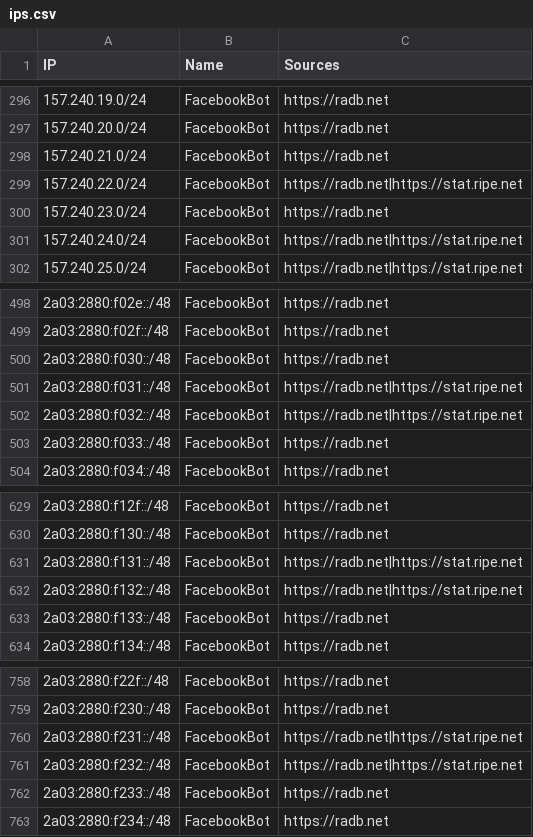
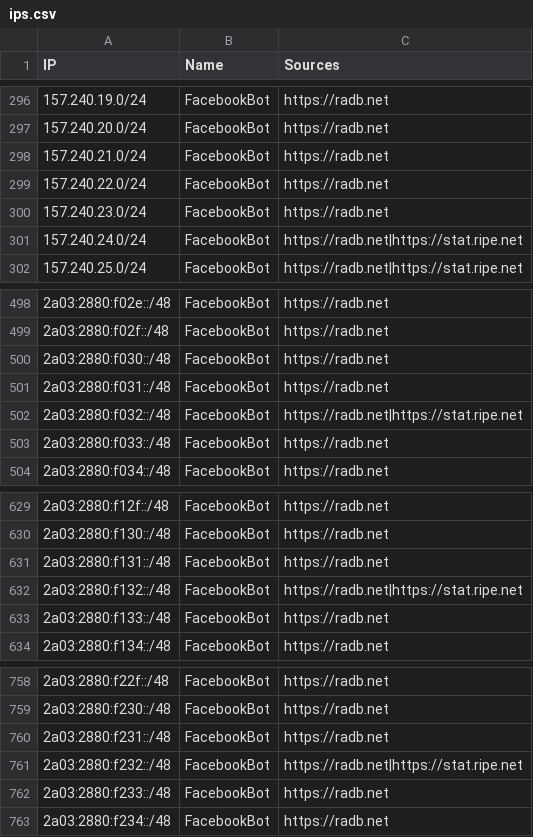
Before and after one commit to sefinek/trusted-ips-whitelist, a CSV file: lists/facebookbot/ips.csv, drawn as a sheet; only a part is shown, gaps mark what is left out.

Commit message:
Auto-update IP lists (11 modified files) - 26.11.2026, 06:00:50 UTC

```diff
--- a/lists/facebookbot/ips.csv
+++ b/lists/facebookbot/ips.csv
@@ -298,3 +298,3 @@ IP,Name,Sources
 157.240.21.0/24,FacebookBot,https://radb.net
-157.240.22.0/24,FacebookBot,https://radb.net|https://stat.ripe.net
+157.240.22.0/24,FacebookBot,https://radb.net
 157.240.23.0/24,FacebookBot,https://radb.net
@@ -500,3 +500,3 @@ IP,Name,Sources
 2a03:2880:f030::/48,FacebookBot,https://radb.net
-2a03:2880:f031::/48,FacebookBot,https://radb.net|https://stat.ripe.net
+2a03:2880:f031::/48,FacebookBot,https://radb.net
 2a03:2880:f032::/48,FacebookBot,https://radb.net|https://stat.ripe.net
@@ -630,3 +630,3 @@ IP,Name,Sources
 2a03:2880:f130::/48,FacebookBot,https://radb.net
-2a03:2880:f131::/48,FacebookBot,https://radb.net|https://stat.ripe.net
+2a03:2880:f131::/48,FacebookBot,https://radb.net
 2a03:2880:f132::/48,FacebookBot,https://radb.net|https://stat.ripe.net
@@ -759,3 +759,3 @@ IP,Name,Sources
 2a03:2880:f230::/48,FacebookBot,https://radb.net
-2a03:2880:f231::/48,FacebookBot,https://radb.net|https://stat.ripe.net
+2a03:2880:f231::/48,FacebookBot,https://radb.net
 2a03:2880:f232::/48,FacebookBot,https://radb.net|https://stat.ripe.net
```
Also changed, not shown: lists/webpagetestbot/ips.csv, 9 other files.
